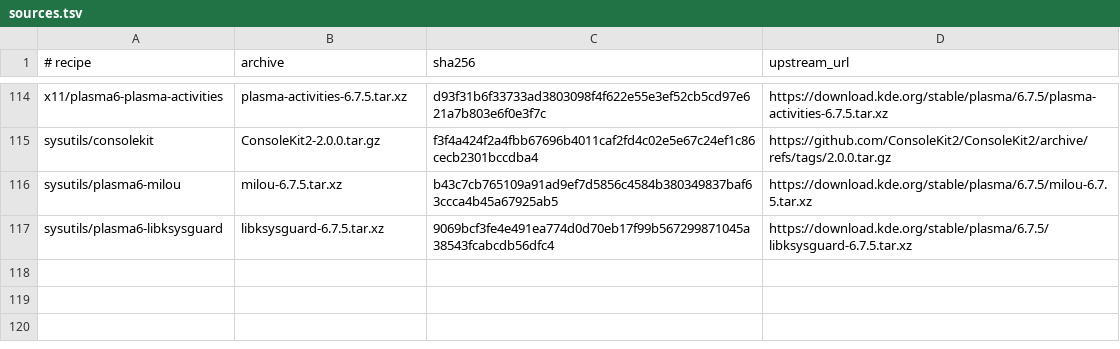
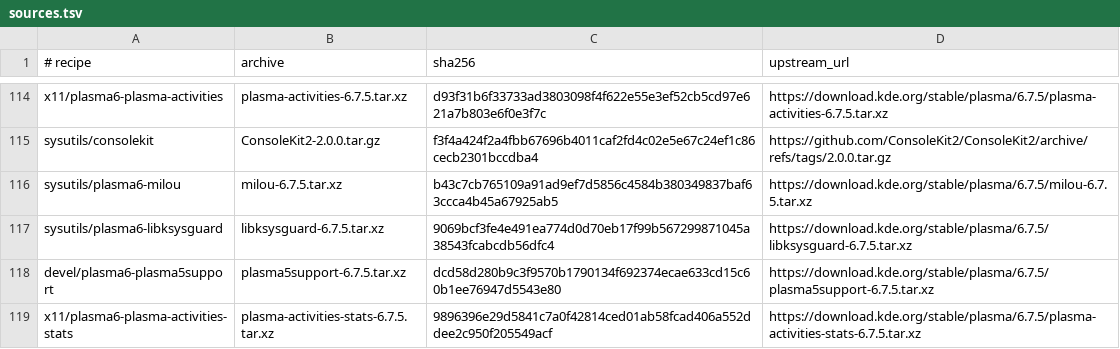
Before and after one commit to oxtech-ember/EmberBSD-Ports, a TSV file: probes/plasma-mobile/toolkit/sources.tsv, drawn as a sheet; only a part is shown, gaps mark what is left out; the diff names each change by its address in the sheet, - before the commit and + after, or states it on an @@ line.

Commit message:
Port plasma5support and plasma-activities-stats 6.7.5 for the workspace build
Both recipes migrate from the pinned pkgsrc 6.7.4 base to 6.7.5 with
verified upstream hashes. plasma5support builds against the already
ported KF6 set and the new libksysguard; activities-stats follows the
same gate. Their payload audits match the common sysroot file for file
(548 and 22 files).

```diff
--- a/probes/plasma-mobile/toolkit/sources.tsv
+++ b/probes/plasma-mobile/toolkit/sources.tsv
+row 118: devel/plasma6-plasma5support | plasma5support-6.7.5.tar.xz | dcd58d280b9c3f9570b1790134f692374ecae633cd15c60b1ee76947d5543e80 | https://download.kde.org/stable/plasma/6.7.5/plasma5support-6.7.5.tar.xz
+row 119: x11/plasma6-plasma-activities-stats | plasma-activities-stats-6.7.5.tar.xz | 9896396e29d5841c7a0f42814ced01ab58fcad406a552ddee2c950f205549acf | https://download.kde.org/stable/plasma/6.7.5/plasma-activities-stats-6.7.5.tar.xz
```
Also changed, not shown: 11 other files.
